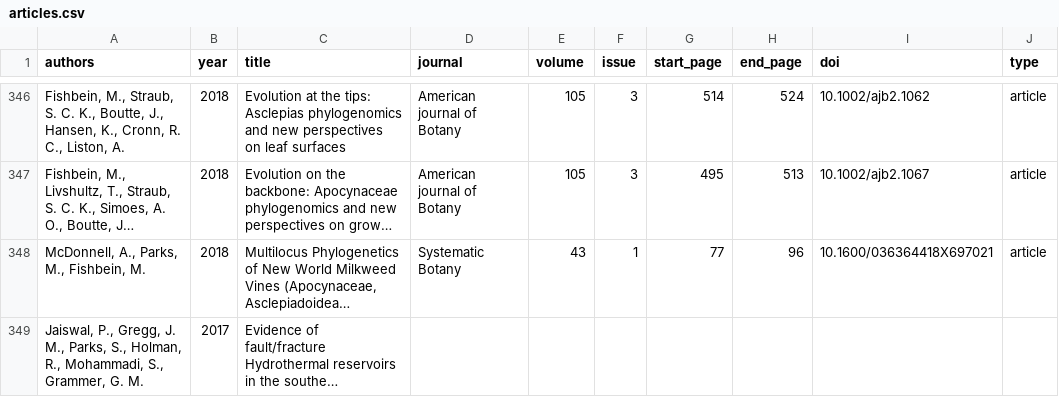
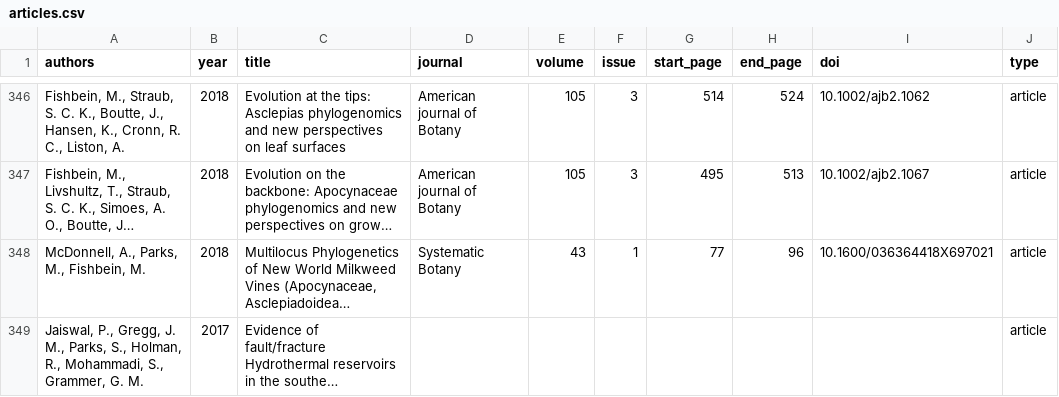
Before and after one commit to OSU-HPCC/publications, a CSV file: articles.csv, drawn as a sheet; only a part is shown, gaps mark what is left out; long unchanged cells end in …; the diff names each change by its address in the sheet, - before the commit and + after, or states it on an @@ line.

Commit message:
Fix input errors

```diff
--- a/articles.csv
+++ b/articles.csv
-J349 (type): (empty)
+J349 (type): article
```
